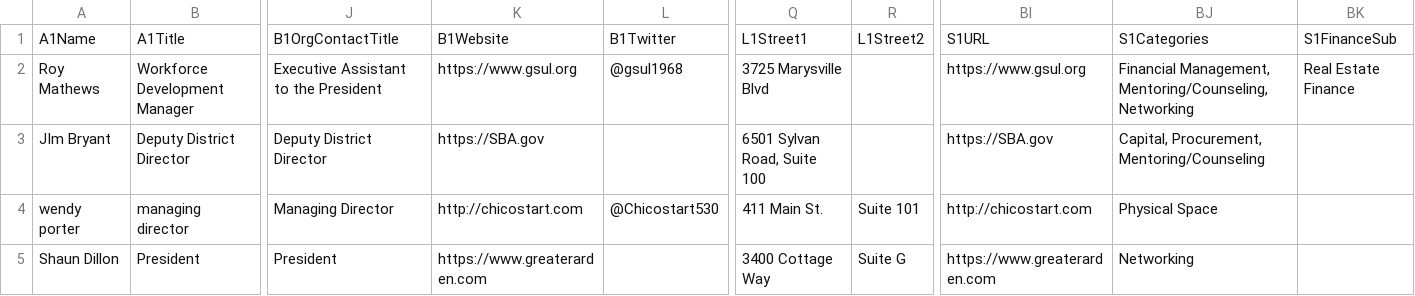
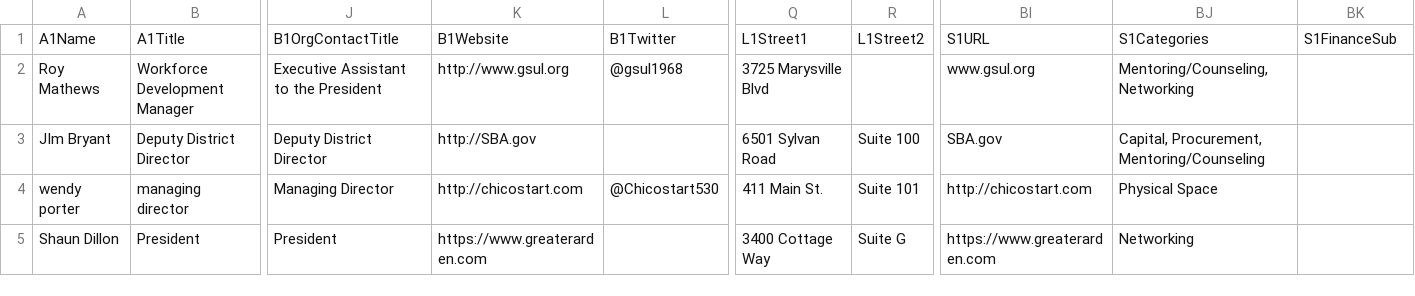
Before and after one commit to codeforamerica/ohana-api, a CSV file: data/city-of-sac-csv/city_of_sac_data.csv, drawn as a sheet; only a part is shown, gaps mark what is left out; the diff names each change by its address in the sheet, - before the commit and + after, or states it on an @@ line.

```diff
--- a/data/city-of-sac-csv/city_of_sac_data.csv
+++ b/data/city-of-sac-csv/city_of_sac_data.csv
-K2: https://www.gsul.org
+K2: http://www.gsul.org
-BI2: https://www.gsul.org
+BI2: www.gsul.org
-BJ2: Financial Management, Mentoring/Counseling, Networking
+BJ2: Mentoring/Counseling, Networking
-BK2: Real Estate Finance
+BK2: (empty)
-K3: https://SBA.gov
+K3: http://SBA.gov
-Q3: 6501 Sylvan Road, Suite 100
+Q3: 6501 Sylvan Road
-R3: (empty)
+R3: Suite 100
-BI3: https://SBA.gov
+BI3: SBA.gov
```
Also changed, not shown: 2 other files.
